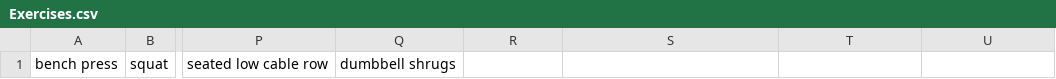
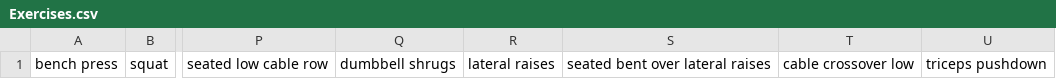
Before and after one commit to Yanisaec/DataMyLife, a CSV file: Indexes/Exercises.csv, drawn as a sheet; only a part is shown, gaps mark what is left out; the diff names each change by its address in the sheet, - before the commit and + after, or states it on an @@ line.

```diff
--- a/Indexes/Exercises.csv
+++ b/Indexes/Exercises.csv
-R1: (empty)
+R1: lateral raises
-S1: (empty)
+S1: seated bent over lateral raises
-T1: (empty)
+T1: cable crossover low
-U1: (empty)
+U1: triceps pushdown
```
Also changed, not shown: Indexes/Eating.csv, Indexes/Ingredients.csv, 10 other files.
